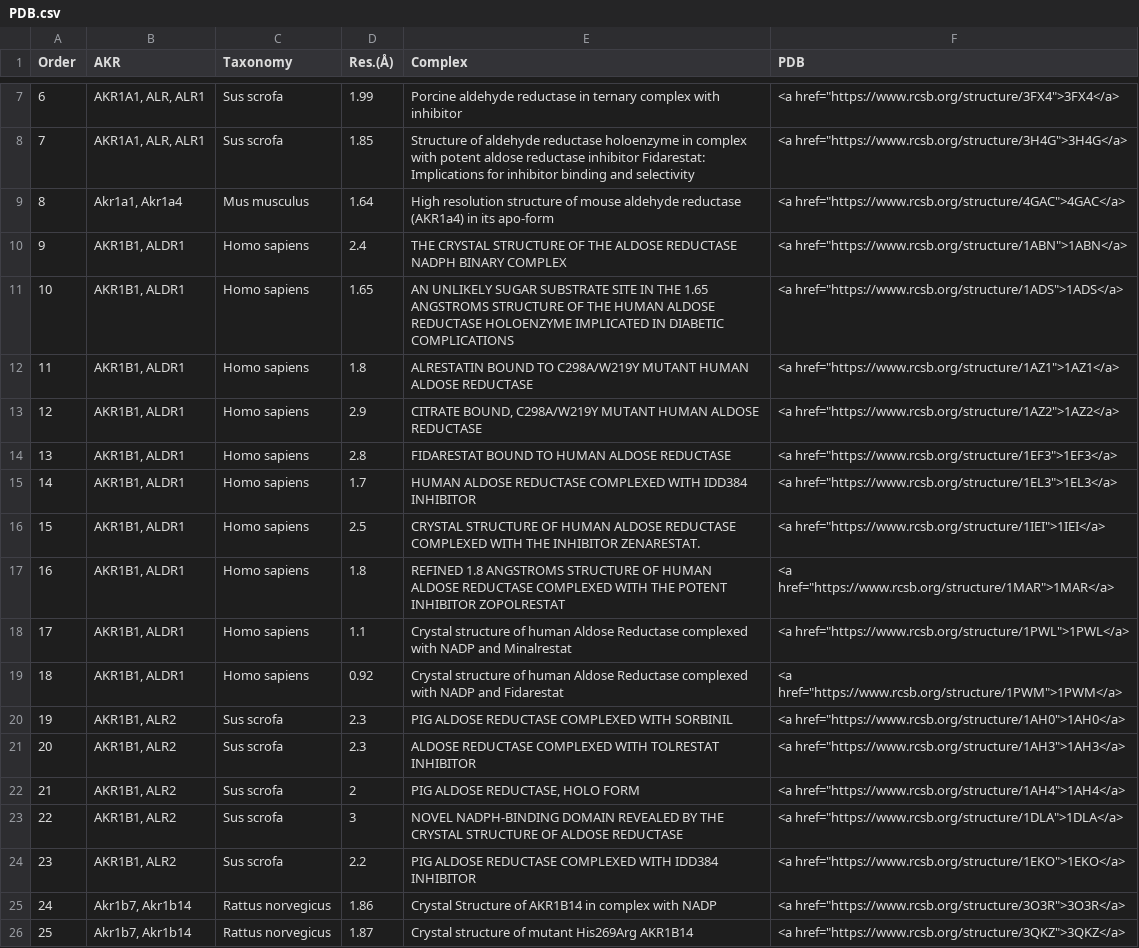
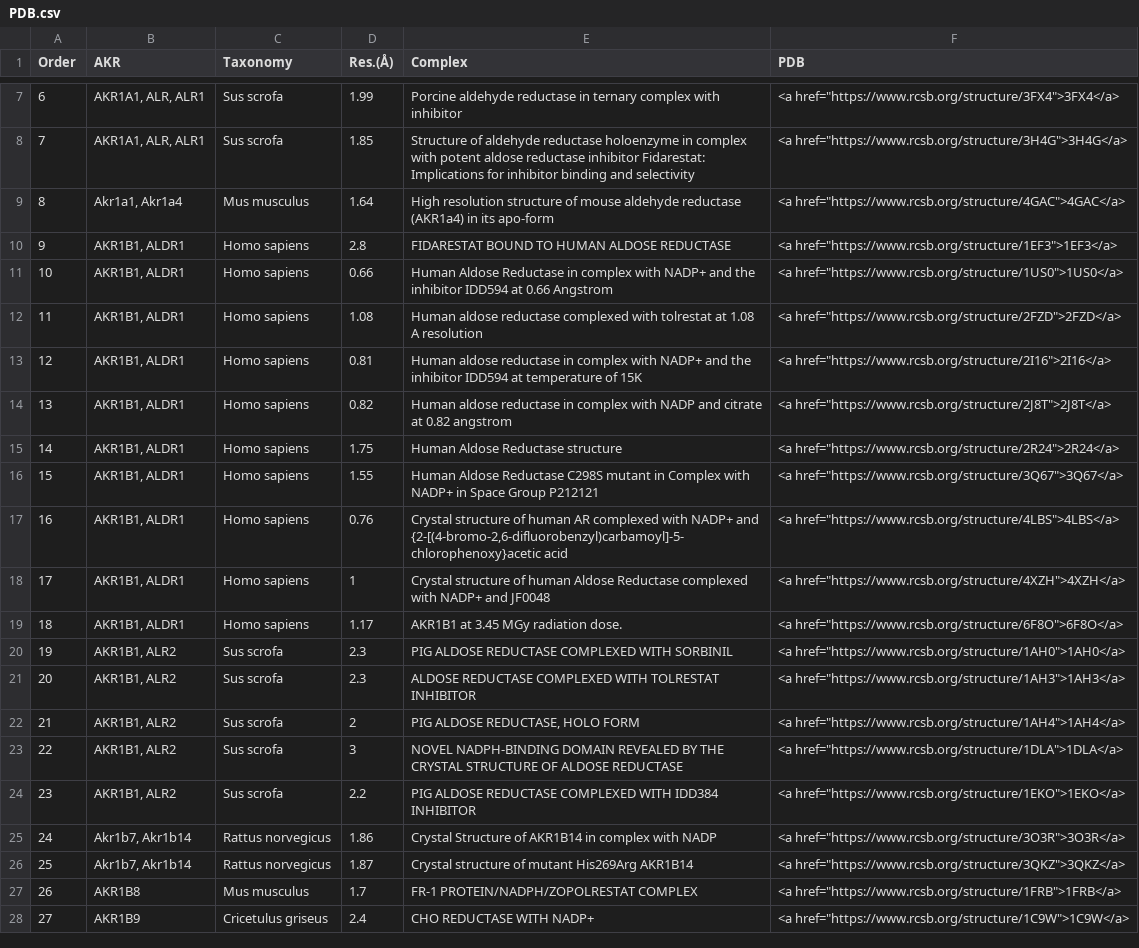
Before and after one commit to CEET-UPenn/AKR-tables, a CSV file: data/table/PDB.csv, drawn as a sheet; only a part is shown, gaps mark what is left out; the shorter side is filled out with more unchanged rows; the diff covers the shown part only.

```diff
--- a/data/table/PDB.csv
+++ b/data/table/PDB.csv
@@ -9,12 +9,12 @@ Order,AKR,Taxonomy,Res.(Å),Complex,PDB
 8,"Akr1a1, Akr1a4",Mus musculus,1.64,High resolution structure of mouse aldehyde reductase (AKR1a4) in its apo-form,"<a href=""https://www.rcsb.org/structure/4GAC"">4GAC</a>"
-9,"AKR1B1, ALDR1",Homo sapiens,2.4,THE CRYSTAL STRUCTURE OF THE ALDOSE REDUCTASE NADPH BINARY COMPLEX,"<a href=""https://www.rcsb.org/structure/1ABN"">1ABN</a>"
-10,"AKR1B1, ALDR1",Homo sapiens,1.65,AN UNLIKELY SUGAR SUBSTRATE SITE IN THE 1.65 ANGSTROMS STRUCTURE OF THE HUMAN ALDOSE REDUCTASE HOLOENZYME IMPLICATED IN DIABETIC COMPLICATIONS,"<a href=""https://www.rcsb.org/structure/1ADS"">1ADS</a>"
-11,"AKR1B1, ALDR1",Homo sapiens,1.8,ALRESTATIN BOUND TO C298A/W219Y MUTANT HUMAN ALDOSE REDUCTASE,"<a href=""https://www.rcsb.org/structure/1AZ1"">1AZ1</a>"
-12,"AKR1B1, ALDR1",Homo sapiens,2.9,"CITRATE BOUND, C298A/W219Y MUTANT HUMAN ALDOSE REDUCTASE","<a href=""https://www.rcsb.org/structure/1AZ2"">1AZ2</a>"
-13,"AKR1B1, ALDR1",Homo sapiens,2.8,FIDARESTAT BOUND TO HUMAN ALDOSE REDUCTASE,"<a href=""https://www.rcsb.org/structure/1EF3"">1EF3</a>"
-14,"AKR1B1, ALDR1",Homo sapiens,1.7,HUMAN ALDOSE REDUCTASE COMPLEXED WITH IDD384 INHIBITOR,"<a href=""https://www.rcsb.org/structure/1EL3"">1EL3</a>"
-15,"AKR1B1, ALDR1",Homo sapiens,2.5,CRYSTAL STRUCTURE OF HUMAN ALDOSE REDUCTASE COMPLEXED WITH THE INHIBITOR ZENARESTAT.,"<a href=""https://www.rcsb.org/structure/1IEI"">1IEI</a>"
-16,"AKR1B1, ALDR1",Homo sapiens,1.8,REFINED 1.8 ANGSTROMS STRUCTURE OF HUMAN ALDOSE REDUCTASE COMPLEXED WITH THE POTENT INHIBITOR ZOPOLRESTAT,"<a href=""https://www.rcsb.org/structure/1MAR"">1MAR</a>"
-17,"AKR1B1, ALDR1",Homo sapiens,1.1,Crystal structure of human Aldose Reductase complexed with NADP and Minalrestat,"<a href=""https://www.rcsb.org/structure/1PWL"">1PWL</a>"
-18,"AKR1B1, ALDR1",Homo sapiens,0.92,Crystal structure of human Aldose Reductase complexed with NADP and Fidarestat,"<a href=""https://www.rcsb.org/structure/1PWM"">1PWM</a>"
+9,"AKR1B1, ALDR1",Homo sapiens,2.8,FIDARESTAT BOUND TO HUMAN ALDOSE REDUCTASE,"<a href=""https://www.rcsb.org/structure/1EF3"">1EF3</a>"
+10,"AKR1B1, ALDR1",Homo sapiens,0.66,Human Aldose Reductase in complex with NADP+ and the inhibitor IDD594 at 0.66 Angstrom,"<a href=""https://www.rcsb.org/structure/1US0"">1US0</a>"
+11,"AKR1B1, ALDR1",Homo sapiens,1.08,Human aldose reductase complexed with tolrestat at 1.08 A resolution,"<a href=""https://www.rcsb.org/structure/2FZD"">2FZD</a>"
+12,"AKR1B1, ALDR1",Homo sapiens,0.81,Human aldose reductase in complex with NADP+ and the inhibitor IDD594 at temperature of 15K,"<a href=""https://www.rcsb.org/structure/2I16"">2I16</a>"
+13,"AKR1B1, ALDR1",Homo sapiens,0.82,Human aldose reductase in complex with NADP and citrate at 0.82 angstrom,"<a href=""https://www.rcsb.org/structure/2J8T"">2J8T</a>"
+14,"AKR1B1, ALDR1",Homo sapiens,1.75,Human Aldose Reductase structure,"<a href=""https://www.rcsb.org/structure/2R24"">2R24</a>"
+15,"AKR1B1, ALDR1",Homo sapiens,1.55,Human Aldose Reductase C298S mutant in Complex with NADP+ in Space Group P212121 ,"<a href=""https://www.rcsb.org/structure/3Q67"">3Q67</a>"
+16,"AKR1B1, ALDR1",Homo sapiens,0.76,"Crystal structure of human AR complexed with NADP+ and {2-[(4-bromo-2,6-difluorobenzyl)carbamoyl]-5-chlorophenoxy}acetic acid","<a href=""https://www.rcsb.org/structure/4LBS"">4LBS</a>"
+17,"AKR1B1, ALDR1",Homo sapiens,1,Crystal structure of human Aldose Reductase complexed with NADP+ and JF0048,"<a href=""https://www.rcsb.org/structure/4XZH"">4XZH</a>"
+18,"AKR1B1, ALDR1",Homo sapiens,1.17,AKR1B1 at 3.45 MGy radiation dose.,"<a href=""https://www.rcsb.org/structure/6F8O"">6F8O</a>"
 19,"AKR1B1, ALR2",Sus scrofa,2.3,PIG ALDOSE REDUCTASE COMPLEXED WITH SORBINIL,"<a href=""https://www.rcsb.org/structure/1AH0"">1AH0</a>"
```
Also changed, not shown: 106 edited cells elsewhere in this file, data/table/existing_members.csv, 1 other file.
